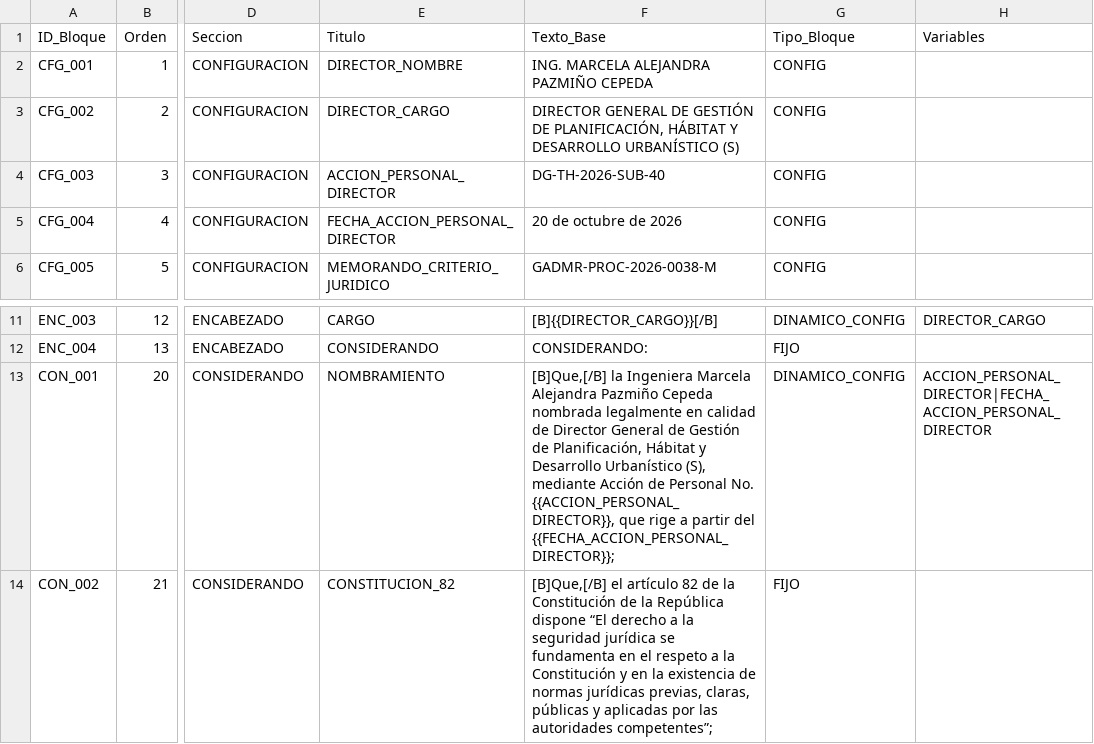
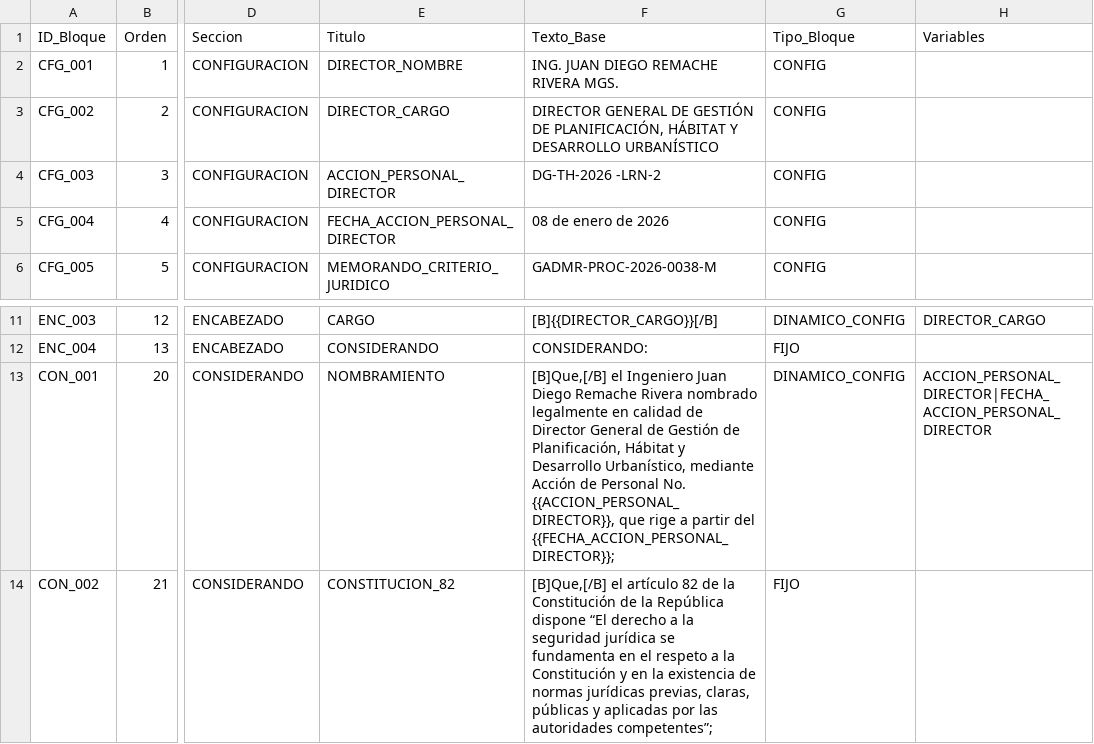
Before and after one commit to scarlettenietopaez-blip/ALLPA, a CSV file: data/plantillas/resolucion_desistimiento.csv, drawn as a sheet; only a part is shown, gaps mark what is left out; the diff names each change by its address in the sheet, - before the commit and + after, or states it on an @@ line.

```diff
--- a/data/plantillas/resolucion_desistimiento.csv
+++ b/data/plantillas/resolucion_desistimiento.csv
-F2 (Texto_Base): ING. MARCELA ALEJANDRA PAZMIÑO CEPEDA
+F2 (Texto_Base): ING. JUAN DIEGO REMACHE RIVERA MGS.
-F3 (Texto_Base): …DESARROLLO URBANÍSTICO (S)
+F3 (Texto_Base): …DESARROLLO URBANÍSTICO
-F4 (Texto_Base): DG-TH-2026-SUB-40
+F4 (Texto_Base): DG-TH-2026 -LRN-2
-F5 (Texto_Base): 20 de octubre de 2026
+F5 (Texto_Base): 08 de enero de 2026
-F13 (Texto_Base): [B]Que,[/B] la Ingeniera Marcela Alejandra Pazmiño Cepeda nombrada legalmente en calidad de Director General de Gestión de Planificación, Hábitat y Desarrollo Urbanístico (S), mediante Acción…
+F13 (Texto_Base): [B]Que,[/B] el Ingeniero Juan Diego Remache Rivera nombrado legalmente en calidad de Director General de Gestión de Planificación, Hábitat y Desarrollo Urbanístico, mediante Acción…
```
Also changed, not shown: data/plantillas/resolucion_obra_mayor.csv.
